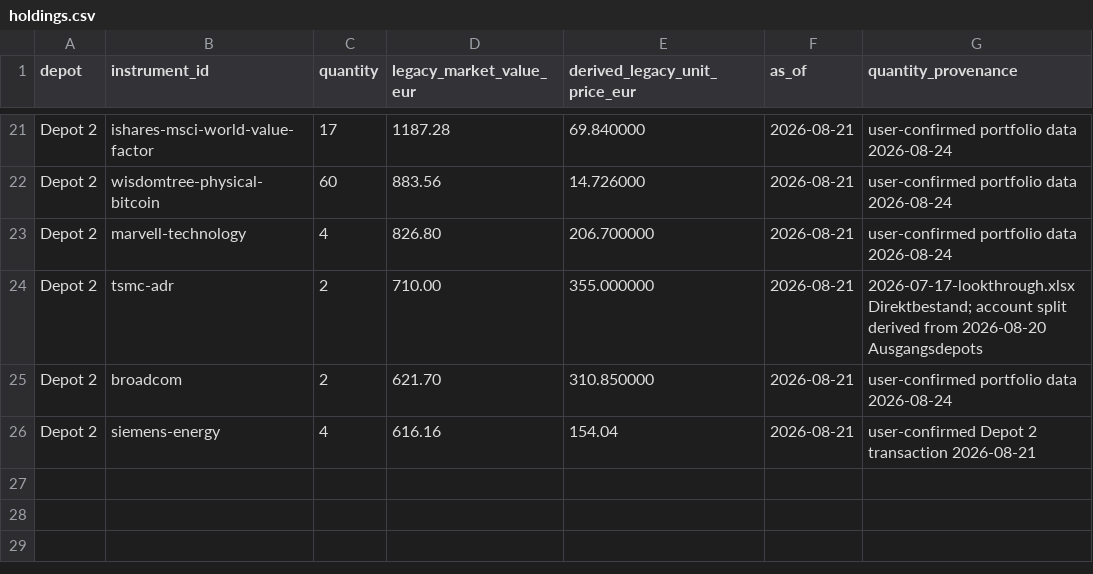
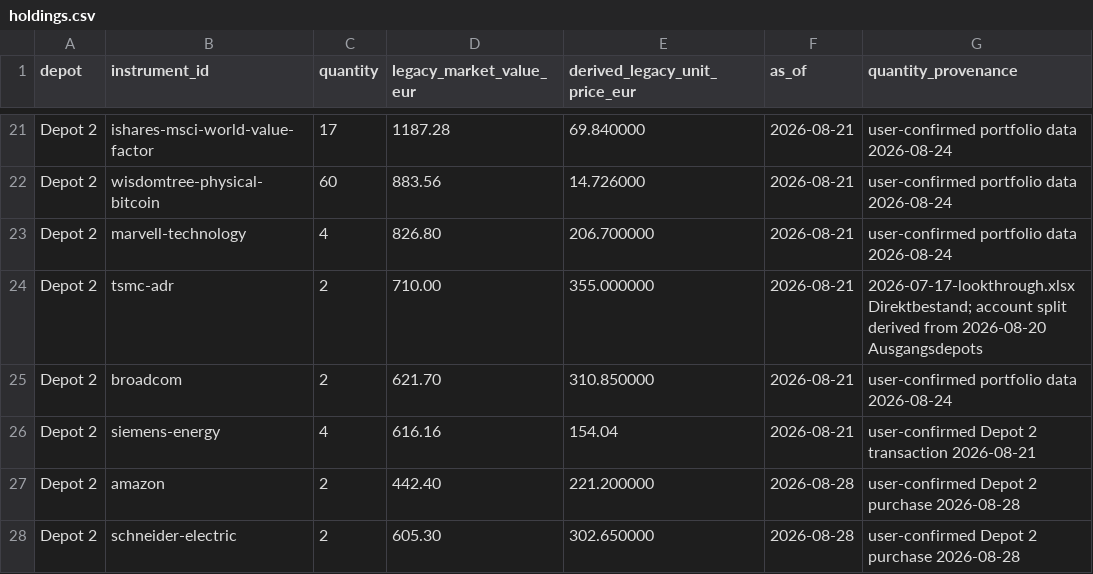
Before and after one commit to oureal/alex-wertpapiere-dashboard, a CSV file: data/portfolio/holdings.csv, drawn as a sheet; only a part is shown, gaps mark what is left out; the diff names each change by its address in the sheet, - before the commit and + after, or states it on an @@ line.

Commit message:
Add Amazon and Schneider Electric to Depot 2 holdings

```diff
--- a/data/portfolio/holdings.csv
+++ b/data/portfolio/holdings.csv
+row 27: Depot 2 | amazon | 2 | 442.40 | 221.200000 | 2026-08-28 | user-confirmed Depot 2 purchase 2026-08-28
+row 28: Depot 2 | schneider-electric | 2 | 605.30 | 302.650000 | 2026-08-28 | user-confirmed Depot 2 purchase 2026-08-28
```
